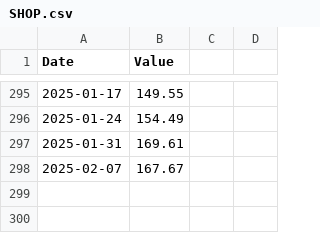
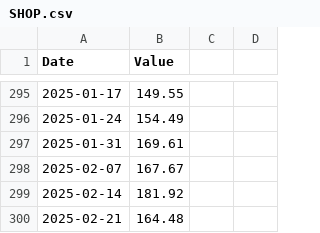
Before and after one commit to FrancisGrignon/invest, a CSV file: src/Web/Invest.MVC/Data/SHOP.csv, drawn as a sheet; only a part is shown, gaps mark what is left out; the diff names each change by its address in the sheet, - before the commit and + after, or states it on an @@ line.

```diff
--- a/src/Web/Invest.MVC/Data/SHOP.csv
+++ b/src/Web/Invest.MVC/Data/SHOP.csv
+row 299: 2025-02-14 | 181.92
+row 300: 2025-02-21 | 164.48
```
Also changed, not shown: src/Web/Invest.MVC/Data/COST.csv, src/Web/Invest.MVC/Data/GOOGL.csv, 10 other files.
